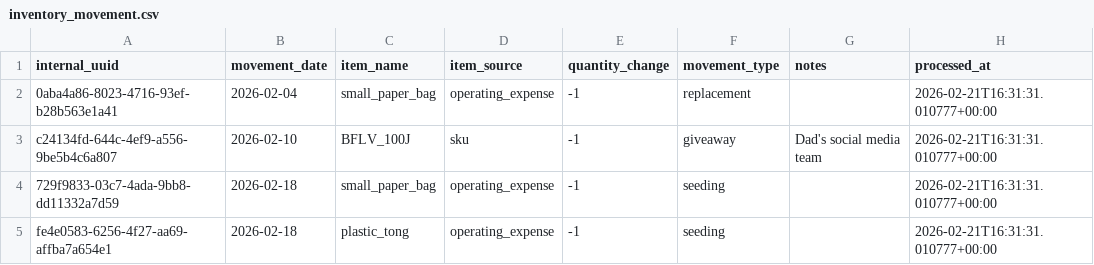
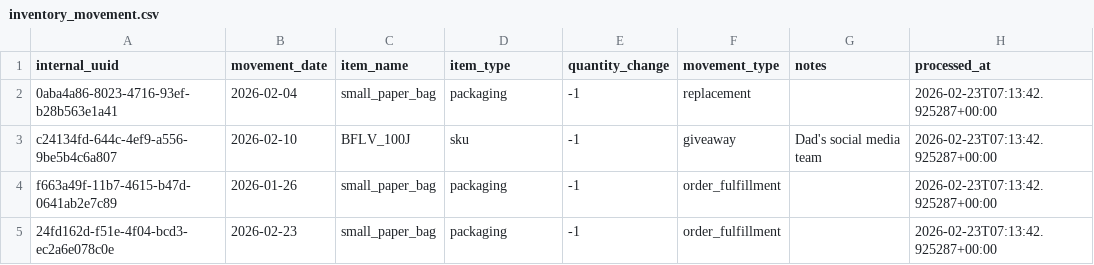
Before and after one commit to barkworthy/bark-worthy-dbt, a CSV file: bark_warehouse/seeds/google_sheets/inventory_movement.csv, drawn as a sheet.

```diff
--- a/bark_warehouse/seeds/google_sheets/inventory_movement.csv
+++ b/bark_warehouse/seeds/google_sheets/inventory_movement.csv
@@ -1,5 +1,5 @@
-internal_uuid,movement_date,item_name,item_source,quantity_change,movement_type,notes,processed_at
-0aba4a86-8023-4716-93ef-b28b563e1a41,2026-02-04,small_paper_bag,operating_expense,-1,replacement,,2026-02-21T16:31:31.010777+00:00
-c24134fd-644c-4ef9-a556-9be5b4c6a807,2026-02-10,BFLV_100J,sku,-1,giveaway,Dad's social media team,2026-02-21T16:31:31.010777+00:00
-729f9833-03c7-4ada-9bb8-dd11332a7d59,2026-02-18,small_paper_bag,operating_expense,-1,seeding,,2026-02-21T16:31:31.010777+00:00
-fe4e0583-6256-4f27-aa69-affba7a654e1,2026-02-18,plastic_tong,operating_expense,-1,seeding,,2026-02-21T16:31:31.010777+00:00
+internal_uuid,movement_date,item_name,item_type,quantity_change,movement_type,notes,processed_at
+0aba4a86-8023-4716-93ef-b28b563e1a41,2026-02-04,small_paper_bag,packaging,-1,replacement,,2026-02-23T07:13:42.925287+00:00
+c24134fd-644c-4ef9-a556-9be5b4c6a807,2026-02-10,BFLV_100J,sku,-1,giveaway,Dad's social media team,2026-02-23T07:13:42.925287+00:00
+f663a49f-11b7-4615-b47d-0641ab2e7c89,2026-01-26,small_paper_bag,packaging,-1,order_fulfillment,,2026-02-23T07:13:42.925287+00:00
+24fd162d-f51e-4f04-bcd3-ec2a6e078c0e,2026-02-23,small_paper_bag,packaging,-1,order_fulfillment,,2026-02-23T07:13:42.925287+00:00
```
Also changed, not shown: bark_warehouse/seeds/google_sheets/creator_seedings.csv, bark_warehouse/seeds/google_sheets/direct_sales.csv, 14 other files.
